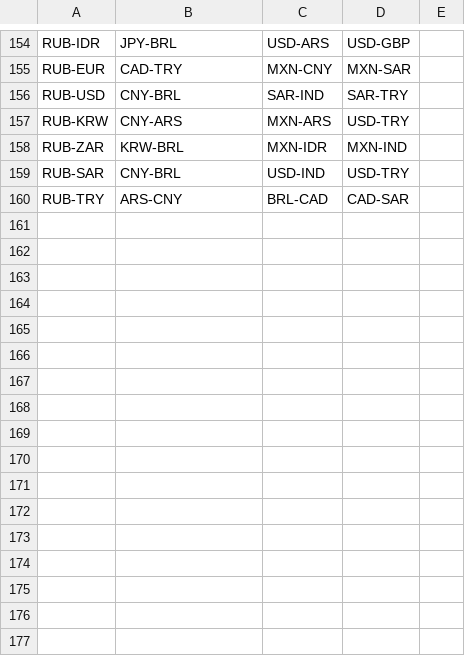
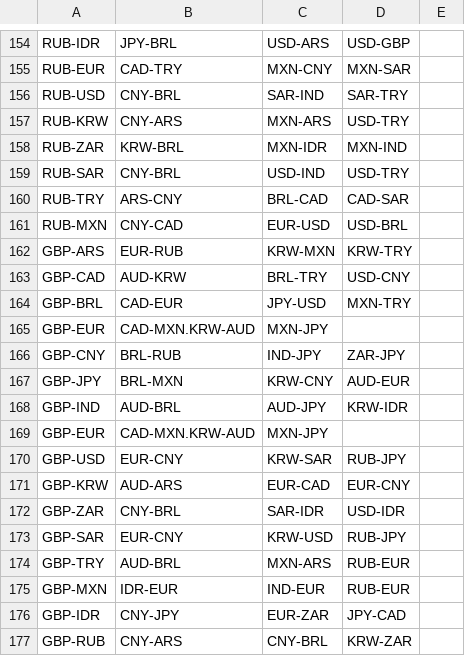
Before and after one commit to sg4g17/Cycle-to-Work, a CSV file: App/templates/input_relevantVariables.csv, drawn as a sheet; only a part is shown, gaps mark what is left out.

Commit message:
Add files via upload

```diff
--- a/App/templates/input_relevantVariables.csv
+++ b/App/templates/input_relevantVariables.csv
@@ -160 +160,18 @@ RUB-SAR,CNY-BRL,USD-IND,USD-TRY
 RUB-TRY,ARS-CNY,BRL-CAD,CAD-SAR
+RUB-MXN,CNY-CAD,EUR-USD,USD-BRL
+GBP-ARS,EUR-RUB,KRW-MXN,KRW-TRY
+GBP-CAD,AUD-KRW,BRL-TRY,USD-CNY
+GBP-BRL,CAD-EUR,JPY-USD,MXN-TRY
+GBP-EUR,CAD-MXN.KRW-AUD,MXN-JPY
+GBP-CNY,BRL-RUB,IND-JPY,ZAR-JPY
+GBP-JPY,BRL-MXN,KRW-CNY,AUD-EUR
+GBP-IND,AUD-BRL,AUD-JPY,KRW-IDR
+GBP-EUR,CAD-MXN.KRW-AUD,MXN-JPY
+GBP-USD,EUR-CNY,KRW-SAR,RUB-JPY
+GBP-KRW,AUD-ARS,EUR-CAD,EUR-CNY
+GBP-ZAR,CNY-BRL,SAR-IDR,USD-IDR
+GBP-SAR,EUR-CNY,KRW-USD,RUB-JPY
+GBP-TRY,AUD-BRL,MXN-ARS,RUB-EUR
+GBP-MXN,IDR-EUR,IND-EUR,RUB-EUR
+GBP-IDR,CNY-JPY,EUR-ZAR,JPY-CAD
+GBP-RUB,CNY-ARS,CNY-BRL,KRW-ZAR
```
